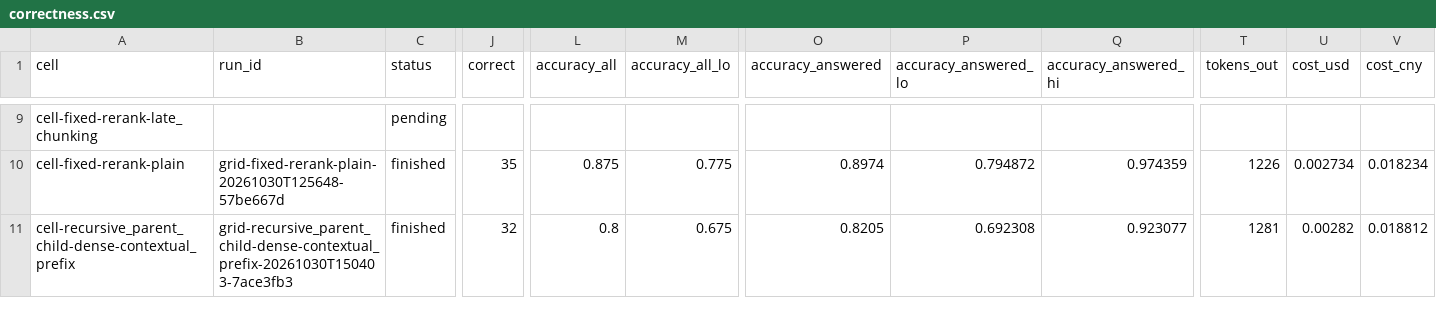
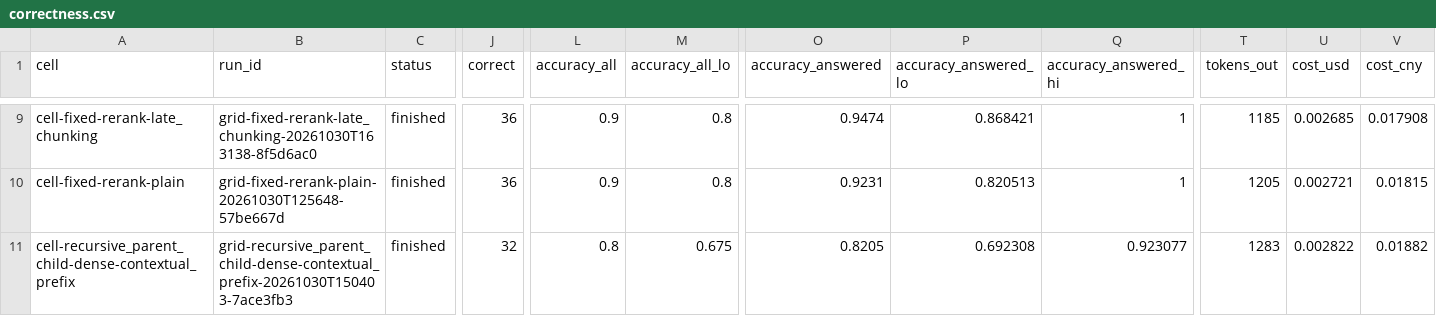
Before and after one commit to JHB11Hinson/cs5481-topic5-rag, a CSV file: reports/correctness.csv, drawn as a sheet; only a part is shown, gaps mark what is left out; the diff covers the shown part only; the diff names each change by its address in the sheet, - before the commit and + after, or states it on an @@ line.

Commit message:
feat(correctness): all eighteen cells scored against the golden reference answers

```diff
--- a/reports/correctness.csv
+++ b/reports/correctness.csv
-B9 (run_id): (empty)
+B9 (run_id): grid-fixed-rerank-late_chunking-20261030T163138-8f5d6ac0
-C9 (status): pending
+C9 (status): finished
-J9 (correct): (empty)
+J9 (correct): 36
-L9 (accuracy_all): (empty)
+L9 (accuracy_all): 0.9
-M9 (accuracy_all_lo): (empty)
+M9 (accuracy_all_lo): 0.8
-O9 (accuracy_answered): (empty)
+O9 (accuracy_answered): 0.9474
-P9 (accuracy_answered_lo): (empty)
+P9 (accuracy_answered_lo): 0.868421
-Q9 (accuracy_answered_hi): (empty)
+Q9 (accuracy_answered_hi): 1
-T9 (tokens_out): (empty)
+T9 (tokens_out): 1185
-U9 (cost_usd): (empty)
+U9 (cost_usd): 0.002685
-V9 (cost_cny): (empty)
+V9 (cost_cny): 0.017908
-J10 (correct): 35
+J10 (correct): 36
-L10 (accuracy_all): 0.875
+L10 (accuracy_all): 0.9
-M10 (accuracy_all_lo): 0.775
+M10 (accuracy_all_lo): 0.8
-O10 (accuracy_answered): 0.8974
+O10 (accuracy_answered): 0.9231
-P10 (accuracy_answered_lo): 0.794872
+P10 (accuracy_answered_lo): 0.820513
-Q10 (accuracy_answered_hi): 0.974359
+Q10 (accuracy_answered_hi): 1
-T10 (tokens_out): 1226
+T10 (tokens_out): 1205
-U10 (cost_usd): 0.002734
+U10 (cost_usd): 0.002721
-V10 (cost_cny): 0.018234
+V10 (cost_cny): 0.01815
-T11 (tokens_out): 1281
+T11 (tokens_out): 1283
-U11 (cost_usd): 0.00282
+U11 (cost_usd): 0.002822
-V11 (cost_cny): 0.018812
+V11 (cost_cny): 0.01882
```
Also changed, not shown: 139 edited cells elsewhere in this file, 2 other files.
